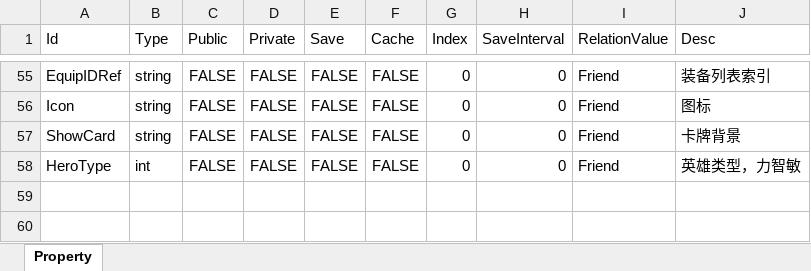
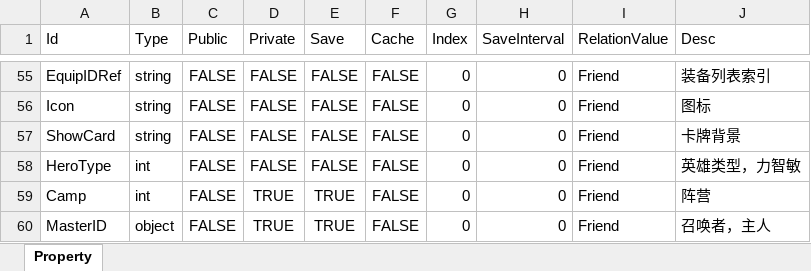
Before and after one commit to zaxs002/NoahGameFrame, an Excel workbook: _Out/Server/NFDataCfg/Excel_Struct/NPC.xlsx, sheet Property, drawn as a sheet; only a part is shown, gaps mark what is left out; values as stored, in another font and other column widths than the file's, no borders; the diff names each change by its address in the sheet, - before the commit and + after, or states it on an @@ line.

Commit message:
add master id

```diff
--- a/_Out/Server/NFDataCfg/Excel_Struct/NPC.xlsx (sheet Property)
+++ b/_Out/Server/NFDataCfg/Excel_Struct/NPC.xlsx (sheet Property)
+row 59: Camp | int | FALSE | TRUE | TRUE | FALSE | 0 | 0 | Friend | 阵营
+row 60: MasterID | object | FALSE | TRUE | TRUE | FALSE | 0 | 0 | Friend | 召唤者，主人
```
Also changed, not shown: _Out/Server/NFDataCfg/Excel_Struct/Player.xlsx.
